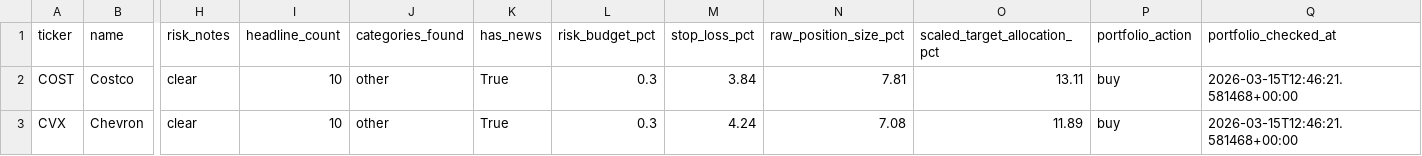
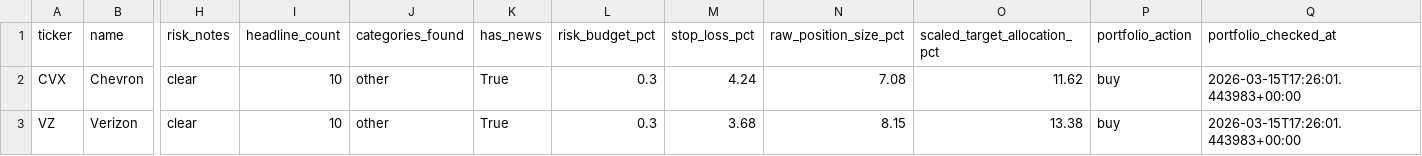
Before and after one commit to lukeroyle-beep/Investing_Agents, a CSV file: data/portfolio_orders.csv, drawn as a sheet; only a part is shown, gaps mark what is left out; removed rows and columns are numbered as before the commit, all else as after; rows hold the shown columns only; the diff names each change by its address in the sheet, - before the commit and + after, or states it on an @@ line.

```diff
--- a/data/portfolio_orders.csv
+++ b/data/portfolio_orders.csv
-row 2: COST | Costco | clear | 10 | other | True | 0.3 | 3.84 | 7.81 | 13.11 | buy | 2026-03-15T12:46:21.581468+00:00
-O2 (scaled_target_allocation_pct): 11.89
+O2 (scaled_target_allocation_pct): 11.62
-Q2 (portfolio_checked_at): 2026-03-15T12:46:21.581468+00:00
+Q2 (portfolio_checked_at): 2026-03-15T17:26:01.443983+00:00
+row 3: VZ | Verizon | clear | 10 | other | True | 0.3 | 3.68 | 8.15 | 13.38 | buy | 2026-03-15T17:26:01.443983+00:00
```
Also changed, not shown: data/execution_orders.csv, data/final_shortlist.csv, 15 other files.
